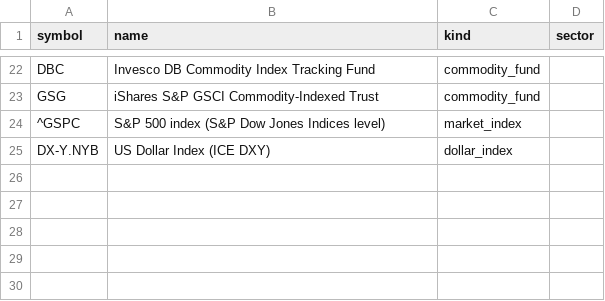
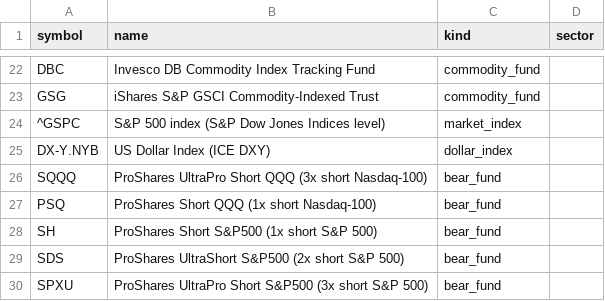
Before and after one commit to mingotti-labs/demo-databricks-mdp, a CSV file: data/portfolio/benchmarks.csv, drawn as a sheet; only a part is shown, gaps mark what is left out; the diff names each change by its address in the sheet, - before the commit and + after, or states it on an @@ line.

```diff
--- a/data/portfolio/benchmarks.csv
+++ b/data/portfolio/benchmarks.csv
+row 26: SQQQ | ProShares UltraPro Short QQQ (3x short Nasdaq-100) | bear_fund
+row 27: PSQ | ProShares Short QQQ (1x short Nasdaq-100) | bear_fund
+row 28: SH | ProShares Short S&P500 (1x short S&P 500) | bear_fund
+row 29: SDS | ProShares UltraShort S&P500 (2x short S&P 500) | bear_fund
+row 30: SPXU | ProShares UltraPro Short S&P500 (3x short S&P 500) | bear_fund
```
Also changed, not shown: data/portfolio/concept_mapping.csv, 17 other files.
